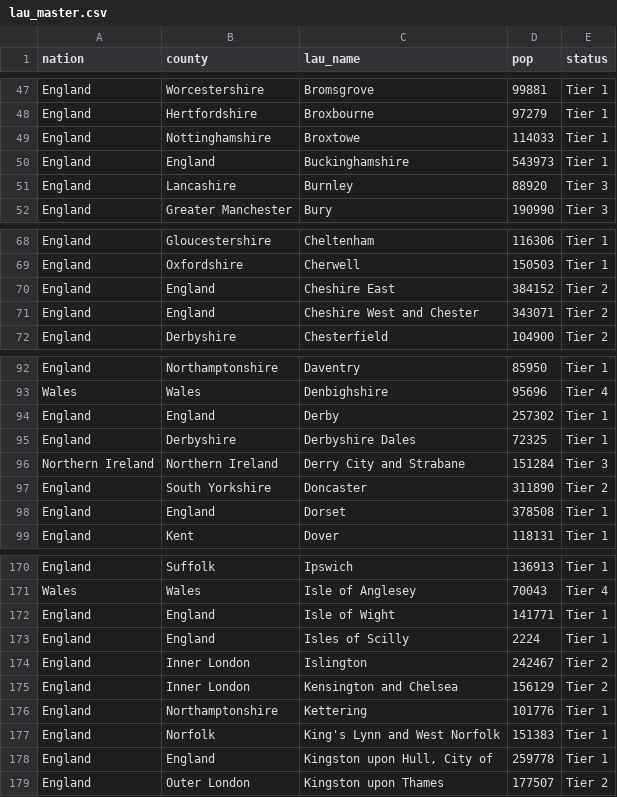
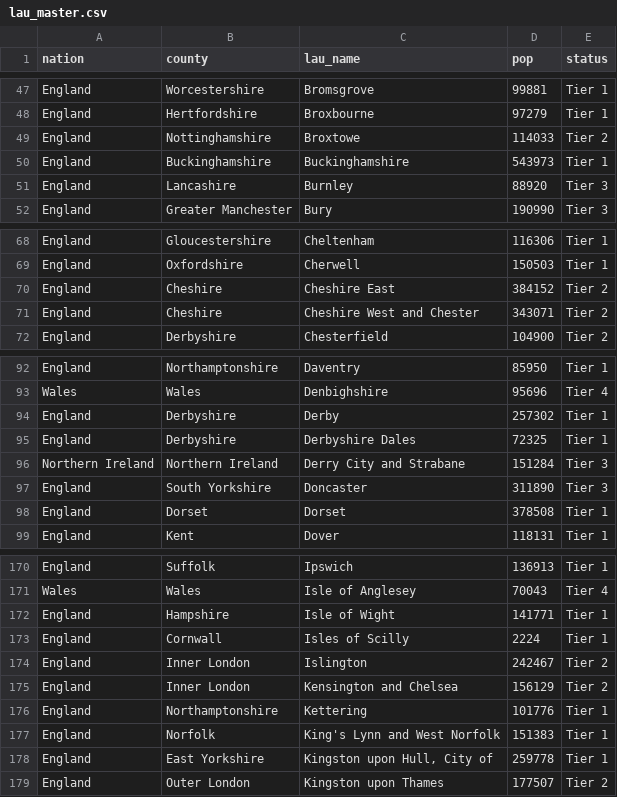
Before and after one commit to elgrove/covid-localRestrictions-PBI, a CSV file: lau_master.csv, drawn as a sheet; only a part is shown, gaps mark what is left out; the diff covers the shown part only.

```diff
--- a/lau_master.csv
+++ b/lau_master.csv
@@ -48,4 +48,4 @@ England,Worcestershire,Bromsgrove,99881,Tier 1
 England,Hertfordshire,Broxbourne,97279,Tier 1
-England,Nottinghamshire,Broxtowe,114033,Tier 1
-England,England,Buckinghamshire,543973,Tier 1
+England,Nottinghamshire,Broxtowe,114033,Tier 2
+England,Buckinghamshire,Buckinghamshire,543973,Tier 1
 England,Lancashire,Burnley,88920,Tier 3
@@ -69,4 +69,4 @@ England,Gloucestershire,Cheltenham,116306,Tier 1
 England,Oxfordshire,Cherwell,150503,Tier 1
-England,England,Cheshire East,384152,Tier 2
-England,England,Cheshire West and Chester,343071,Tier 2
+England,Cheshire,Cheshire East,384152,Tier 2
+England,Cheshire,Cheshire West and Chester,343071,Tier 2
 England,Derbyshire,Chesterfield,104900,Tier 2
@@ -93,7 +93,7 @@ England,Northamptonshire,Daventry,85950,Tier 1
 Wales,Wales,Denbighshire,95696,Tier 4
-England,England,Derby,257302,Tier 1
+England,Derbyshire,Derby,257302,Tier 1
 England,Derbyshire,Derbyshire Dales,72325,Tier 1
 Northern Ireland,Northern Ireland,Derry City and Strabane,151284,Tier 3
-England,South Yorkshire,Doncaster,311890,Tier 2
-England,England,Dorset,378508,Tier 1
+England,South Yorkshire,Doncaster,311890,Tier 3
+England,Dorset,Dorset,378508,Tier 1
 England,Kent,Dover,118131,Tier 1
@@ -171,4 +171,4 @@ England,Suffolk,Ipswich,136913,Tier 1
 Wales,Wales,Isle of Anglesey,70043,Tier 4
-England,England,Isle of Wight,141771,Tier 1
-England,England,Isles of Scilly,2224,Tier 1
+England,Hampshire,Isle of Wight,141771,Tier 1
+England,Cornwall,Isles of Scilly,2224,Tier 1
 England,Inner London,Islington,242467,Tier 2
@@ -177,3 +177,3 @@ England,Northamptonshire,Kettering,101776,Tier 1
 England,Norfolk,King's Lynn and West Norfolk,151383,Tier 1
-England,England,"Kingston upon Hull, City of",259778,Tier 1
+England,East Yorkshire,"Kingston upon Hull, City of",259778,Tier 1
 England,Outer London,Kingston upon Thames,177507,Tier 2
```
Also changed, not shown: 27 edited cells elsewhere in this file.
